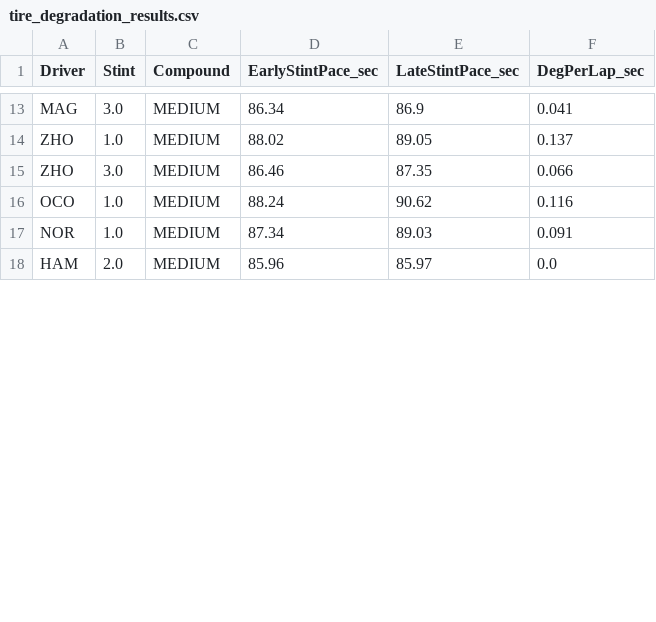
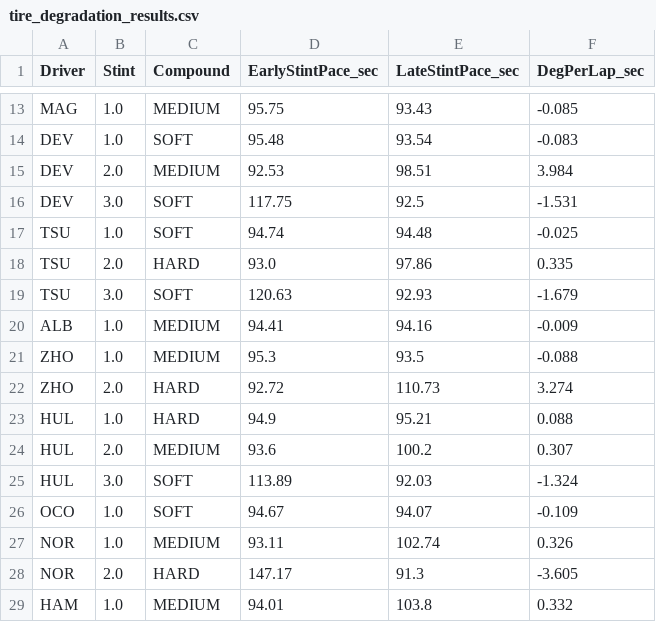
Before and after one commit to alana-gif/Motorsport, a CSV file: f1-strategy-project/tire_degradation_results.csv, drawn as a sheet; only a part is shown, gaps mark what is left out; removed rows and columns are numbered as before the commit, all else as after; the diff covers the shown part only; the diff names each change by its address in the sheet, - before the commit and + after, or states it on an @@ line.

```diff
--- a/f1-strategy-project/tire_degradation_results.csv
+++ b/f1-strategy-project/tire_degradation_results.csv
-B13 (Stint): 3.0
+B13 (Stint): 1.0
-D13 (EarlyStintPace_sec): 86.34
+D13 (EarlyStintPace_sec): 95.75
-E13 (LateStintPace_sec): 86.9
+E13 (LateStintPace_sec): 93.43
-F13 (DegPerLap_sec): 0.041
+F13 (DegPerLap_sec): -0.085
+row 14: DEV | 1.0 | SOFT | 95.48 | 93.54 | -0.083
+row 15: DEV | 2.0 | MEDIUM | 92.53 | 98.51 | 3.984
+row 16: DEV | 3.0 | SOFT | 117.75 | 92.5 | -1.531
+row 17: TSU | 1.0 | SOFT | 94.74 | 94.48 | -0.025
+row 18: TSU | 2.0 | HARD | 93.0 | 97.86 | 0.335
+row 19: TSU | 3.0 | SOFT | 120.63 | 92.93 | -1.679
+row 20: ALB | 1.0 | MEDIUM | 94.41 | 94.16 | -0.009
-D21 (EarlyStintPace_sec): 88.02
+D21 (EarlyStintPace_sec): 95.3
-E21 (LateStintPace_sec): 89.05
+E21 (LateStintPace_sec): 93.5
-F21 (DegPerLap_sec): 0.137
+F21 (DegPerLap_sec): -0.088
-row 15: ZHO | 3.0 | MEDIUM | 86.46 | 87.35 | 0.066
+row 22: ZHO | 2.0 | HARD | 92.72 | 110.73 | 3.274
+row 23: HUL | 1.0 | HARD | 94.9 | 95.21 | 0.088
+row 24: HUL | 2.0 | MEDIUM | 93.6 | 100.2 | 0.307
+row 25: HUL | 3.0 | SOFT | 113.89 | 92.03 | -1.324
-C26 (Compound): MEDIUM
+C26 (Compound): SOFT
-D26 (EarlyStintPace_sec): 88.24
+D26 (EarlyStintPace_sec): 94.67
-E26 (LateStintPace_sec): 90.62
+E26 (LateStintPace_sec): 94.07
-F26 (DegPerLap_sec): 0.116
+F26 (DegPerLap_sec): -0.109
-D27 (EarlyStintPace_sec): 87.34
+D27 (EarlyStintPace_sec): 93.11
-E27 (LateStintPace_sec): 89.03
+E27 (LateStintPace_sec): 102.74
-F27 (DegPerLap_sec): 0.091
+F27 (DegPerLap_sec): 0.326
+row 28: NOR | 2.0 | HARD | 147.17 | 91.3 | -3.605
-B29 (Stint): 2.0
+B29 (Stint): 1.0
-D29 (EarlyStintPace_sec): 85.96
+D29 (EarlyStintPace_sec): 94.01
-E29 (LateStintPace_sec): 85.97
+E29 (LateStintPace_sec): 103.8
-F29 (DegPerLap_sec): 0.0
+F29 (DegPerLap_sec): 0.332
```
Also changed, not shown: 6 added rows, 3 removed rows and 38 edited cells elsewhere in this file, f1-strategy-project/pit_loss_results.csv, 13 other files.
